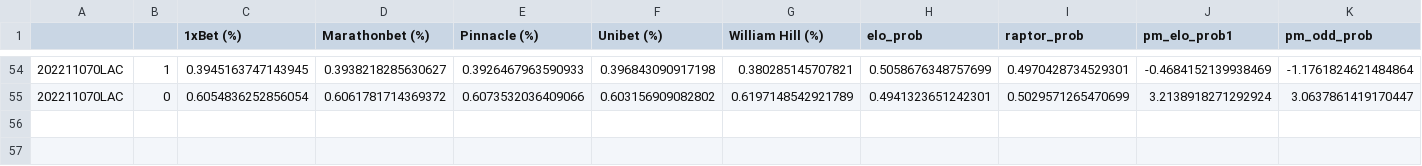
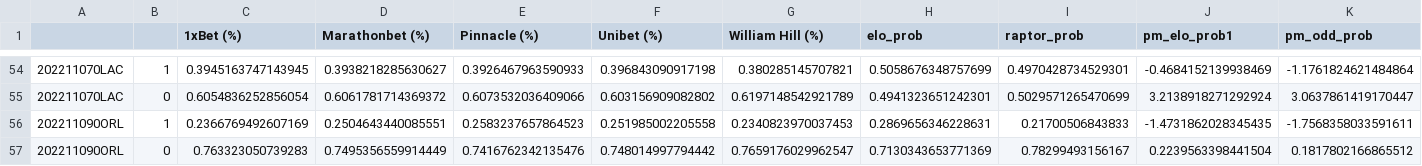
Before and after one commit to aaron-kulkarni/evaluatingBettingStrategies, a CSV file: data/testingData/test_data.csv, drawn as a sheet; only a part is shown, gaps mark what is left out; rows hold the shown columns only; the diff names each change by its address in the sheet, - before the commit and + after, or states it on an @@ line.

```diff
--- a/data/testingData/test_data.csv
+++ b/data/testingData/test_data.csv
+row 56: 202211090ORL | 1 | 0.2366769492607169 | 0.2504643440085551 | 0.2583237657864523 | 0.251985002205558 | 0.2340823970037453 | 0.2869656346228631 | 0.21700506843833 | -1.4731862028345435 | -1.7568358033591611
+row 57: 202211090ORL | 0 | 0.763323050739283 | 0.7495356559914449 | 0.7416762342135476 | 0.748014997794442 | 0.7659176029962547 | 0.7130343653771369 | 0.78299493156167 | 0.2239563398441504 | 0.1817802166865512
```
Also changed, not shown: data/bettingOddsData/adj_prob_2023.csv, data/bettingOddsData/closing_betting_odds_2023_clean.csv, 8 other files.
